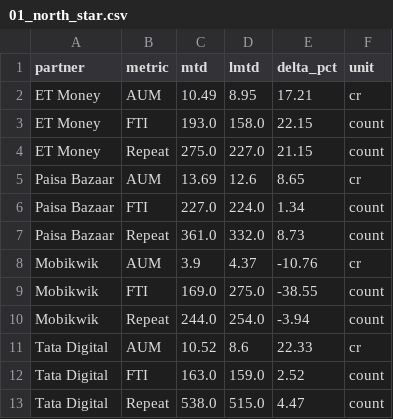
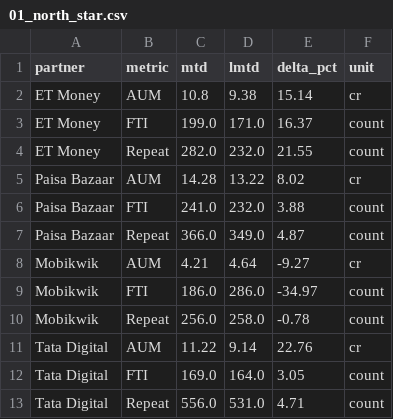
Before and after one commit to gripinvest/gi-analytics, a CSV file: backend/data/grip_connect/01_north_star.csv, drawn as a sheet.

```diff
--- a/backend/data/grip_connect/01_north_star.csv
+++ b/backend/data/grip_connect/01_north_star.csv
@@ -1,13 +1,13 @@
 partner,metric,mtd,lmtd,delta_pct,unit
-ET Money,AUM,10.49,8.95,17.21,cr
-ET Money,FTI,193.0,158.0,22.15,count
-ET Money,Repeat,275.0,227.0,21.15,count
-Paisa Bazaar,AUM,13.69,12.6,8.65,cr
-Paisa Bazaar,FTI,227.0,224.0,1.34,count
-Paisa Bazaar,Repeat,361.0,332.0,8.73,count
-Mobikwik,AUM,3.9,4.37,-10.76,cr
-Mobikwik,FTI,169.0,275.0,-38.55,count
-Mobikwik,Repeat,244.0,254.0,-3.94,count
-Tata Digital,AUM,10.52,8.6,22.33,cr
-Tata Digital,FTI,163.0,159.0,2.52,count
-Tata Digital,Repeat,538.0,515.0,4.47,count
+ET Money,AUM,10.8,9.38,15.14,cr
+ET Money,FTI,199.0,171.0,16.37,count
+ET Money,Repeat,282.0,232.0,21.55,count
+Paisa Bazaar,AUM,14.28,13.22,8.02,cr
+Paisa Bazaar,FTI,241.0,232.0,3.88,count
+Paisa Bazaar,Repeat,366.0,349.0,4.87,count
+Mobikwik,AUM,4.21,4.64,-9.27,cr
+Mobikwik,FTI,186.0,286.0,-34.97,count
+Mobikwik,Repeat,256.0,258.0,-0.78,count
+Tata Digital,AUM,11.22,9.14,22.76,cr
+Tata Digital,FTI,169.0,164.0,3.05,count
+Tata Digital,Repeat,556.0,531.0,4.71,count
```
Also changed, not shown: backend/data/grip_connect/02_reg_to_kyc.csv, backend/data/grip_connect/card_3841_summary_wow.csv, 4 other files.
